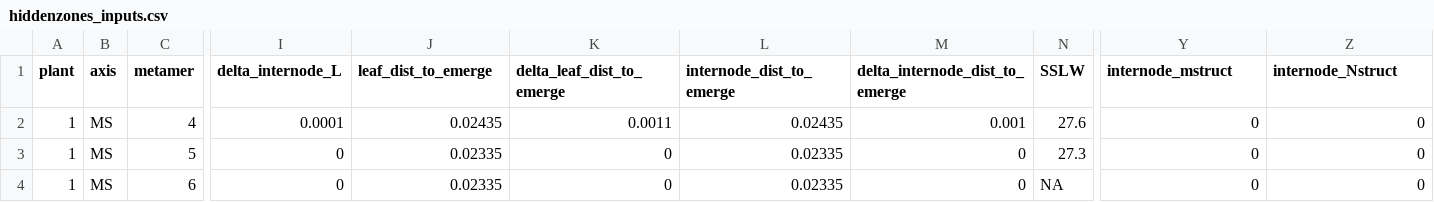
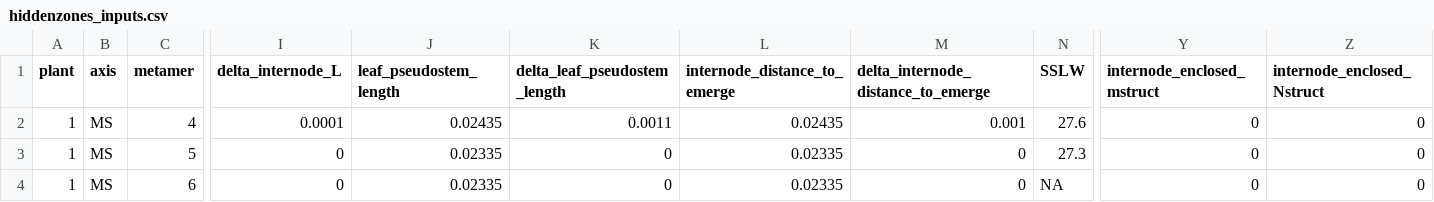
Before and after one commit to victoriaacker/growth-wheat, a CSV file: trunk/example/inputs/hiddenzones_inputs.csv, drawn as a sheet; only a part is shown, gaps mark what is left out; the diff names each change by its address in the sheet, - before the commit and + after, or states it on an @@ line.

Commit message:
Rename organs to elements in growthwheat. Update of example and test

```diff
--- a/trunk/example/inputs/hiddenzones_inputs.csv
+++ b/trunk/example/inputs/hiddenzones_inputs.csv
-J1: leaf_dist_to_emerge
+J1: leaf_pseudostem_length
-K1: delta_leaf_dist_to_emerge
+K1: delta_leaf_pseudostem_length
-L1: internode_dist_to_emerge
+L1: internode_distance_to_emerge
-M1: delta_internode_dist_to_emerge
+M1: delta_internode_distance_to_emerge
-Y1: internode_mstruct
+Y1: internode_enclosed_mstruct
-Z1: internode_Nstruct
+Z1: internode_enclosed_Nstruct
```
Also changed, not shown: 11 other files.
